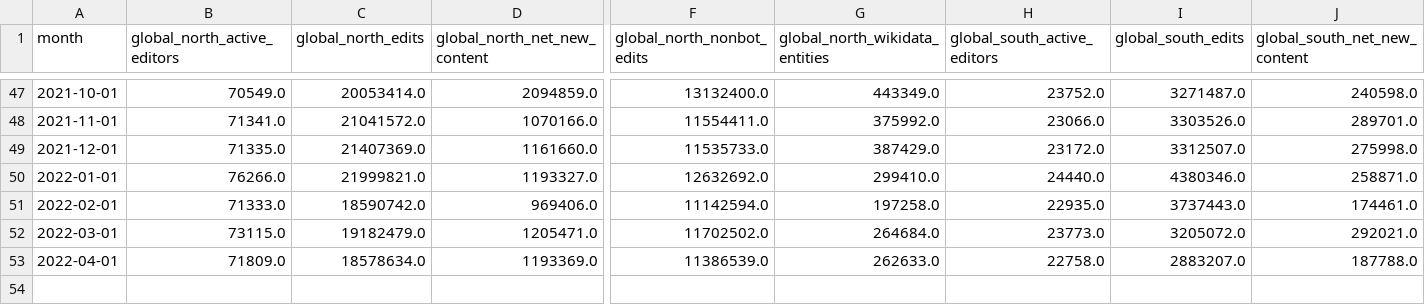
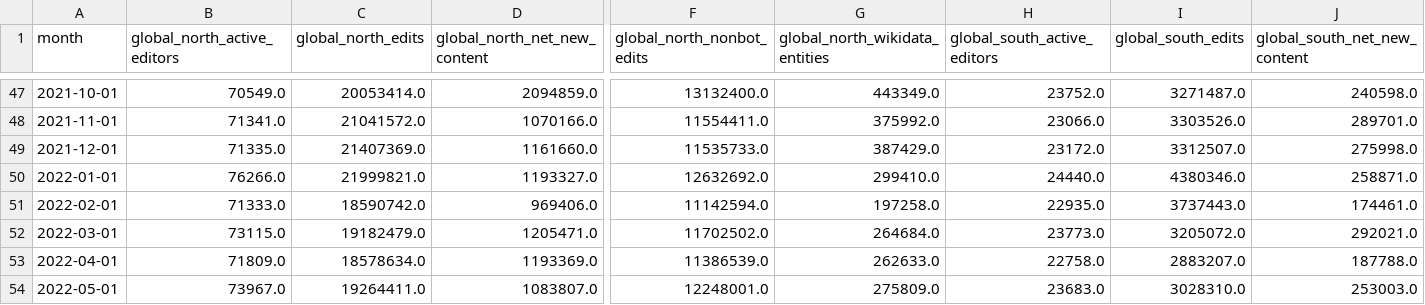
Before and after one commit to wikimedia-research/movement-metrics, a TSV file: metrics/diversity_metrics.tsv, drawn as a sheet; only a part is shown, gaps mark what is left out; rows hold the shown columns only; the diff names each change by its address in the sheet, - before the commit and + after, or states it on an @@ line.

```diff
--- a/metrics/diversity_metrics.tsv
+++ b/metrics/diversity_metrics.tsv
+row 54: 2022-05-01 | 73967.0 | 19264411.0 | 1083807.0 | 12248001.0 | 275809.0 | 23683.0 | 3028310.0 | 253003.0
```
Also changed, not shown: metrics/metrics.tsv, 7 other files.
